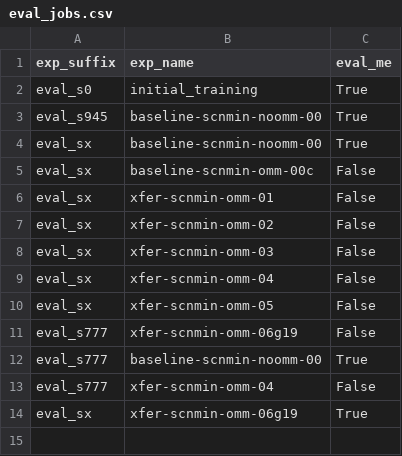
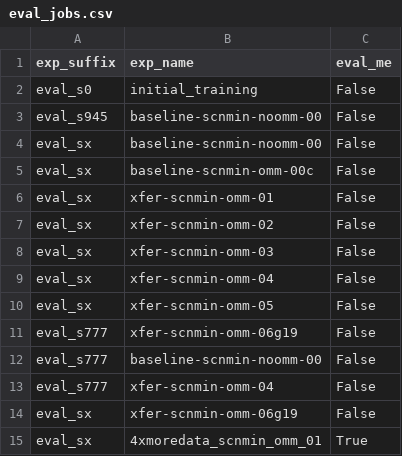
Before and after one commit to jonathanking/openfold, a CSV file: jk_research/evaluations/eval_jobs.csv, drawn as a sheet.

```diff
--- a/jk_research/evaluations/eval_jobs.csv
+++ b/jk_research/evaluations/eval_jobs.csv
@@ -1,5 +1,5 @@
 exp_suffix,"exp_name","eval_me"
-eval_s0,"initial_training","True"
-eval_s945,"baseline-scnmin-noomm-00","True"
-eval_sx,"baseline-scnmin-noomm-00","True"
+eval_s0,"initial_training","False"
+eval_s945,"baseline-scnmin-noomm-00","False"
+eval_sx,"baseline-scnmin-noomm-00","False"
 eval_sx,"baseline-scnmin-omm-00c","False"
@@ -11,4 +11,5 @@ eval_sx,"xfer-scnmin-omm-05","False"
 eval_s777,"xfer-scnmin-omm-06g19","False"
-eval_s777,"baseline-scnmin-noomm-00","True"
+eval_s777,"baseline-scnmin-noomm-00","False"
 eval_s777,"xfer-scnmin-omm-04","False"
-eval_sx,"xfer-scnmin-omm-06g19","True"
+eval_sx,"xfer-scnmin-omm-06g19","False"
+eval_sx,"4xmoredata_scnmin_omm_01","True"
```
Also changed, not shown: jk_research/evaluations/experiment_directory.csv, 5 other files.
